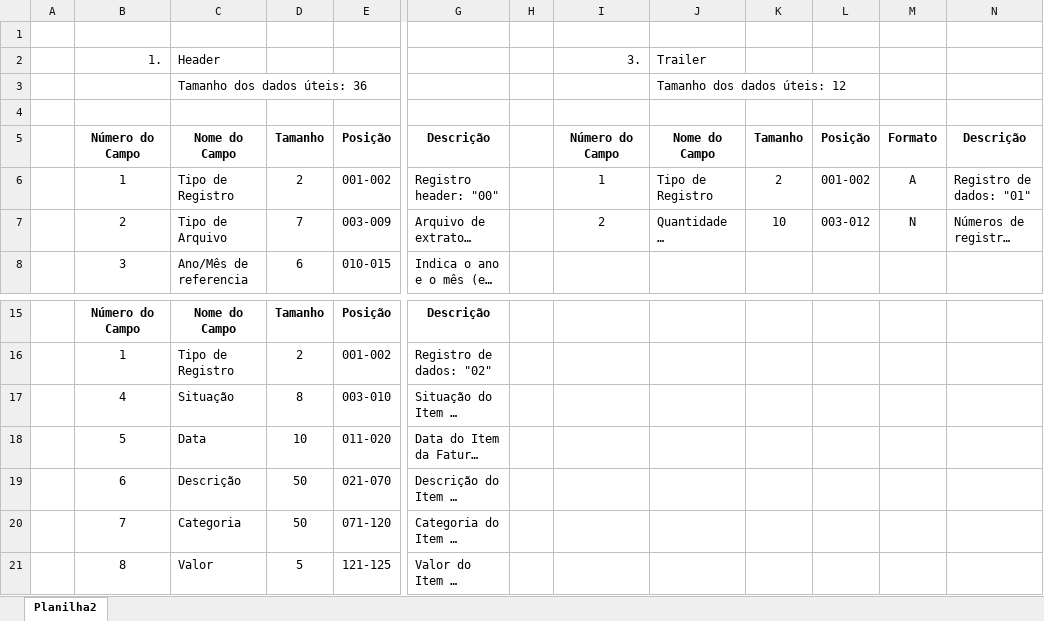
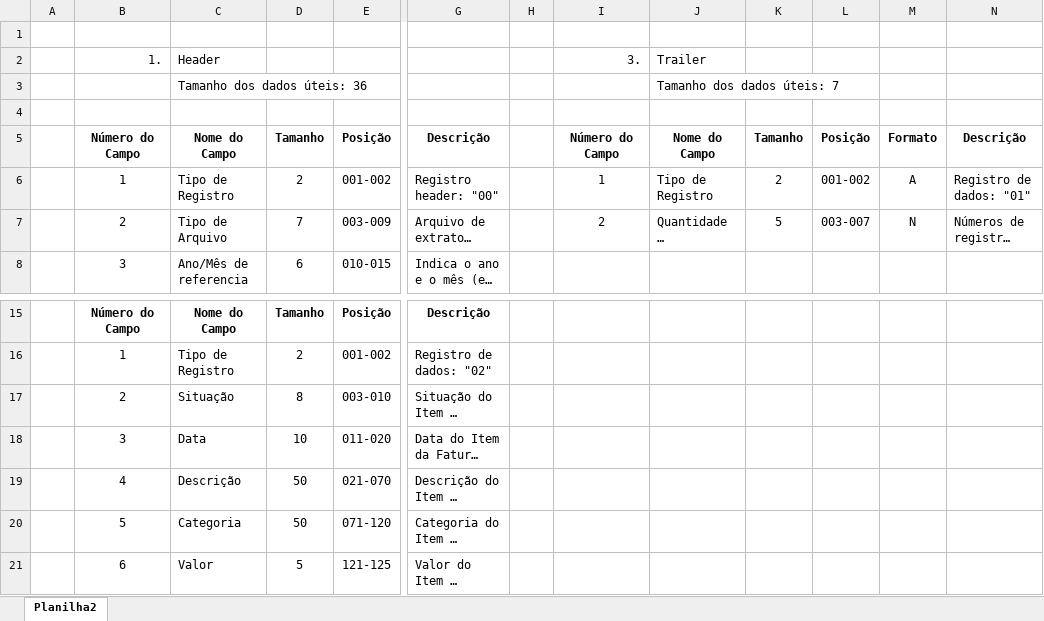
Before and after one commit to MOCA-project/Documentos, an Excel workbook: Sprint3/Documento de Layout - Importação/Documento de Layout - Importacao.xlsx, sheet Planilha2, drawn as a sheet; only a part is shown, gaps mark what is left out; long unchanged cells end in …; values as stored, in another font and other column widths than the file's, no borders; the diff names each change by its address in the sheet, - before the commit and + after, or states it on an @@ line.

```diff
--- a/Sprint3/Documento de Layout - Importação/Documento de Layout - Importacao.xlsx (sheet Planilha2)
+++ b/Sprint3/Documento de Layout - Importação/Documento de Layout - Importacao.xlsx (sheet Planilha2)
-J3 (Trailer): Tamanho dos dados úteis: 12
+J3 (Trailer): Tamanho dos dados úteis: 7
-K7: 10
+K7: 5
-L7: 003-012
+L7: 003-007
-B17 (1.): 4
+B17 (1.): 2
-B18 (1.): 5
+B18 (1.): 3
-B19 (1.): 6
+B19 (1.): 4
-B20 (1.): 7
+B20 (1.): 5
-B21 (1.): 8
+B21 (1.): 6
```
Also changed, not shown: 1 other file.
